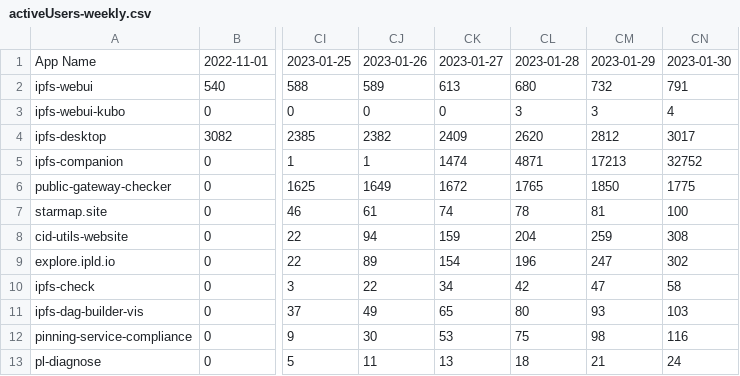
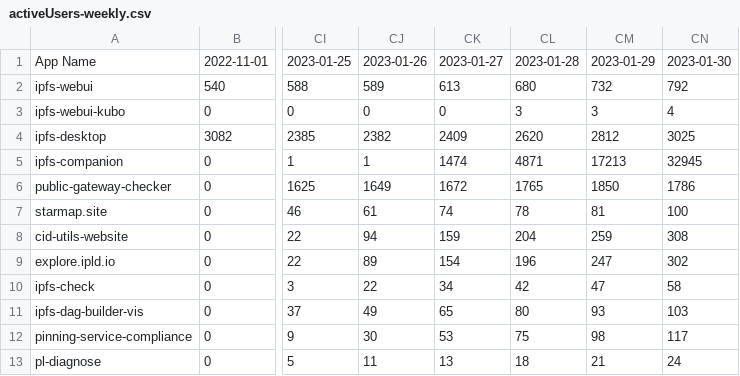
Before and after one commit to ipfs-shipyard/ignite-metrics, a CSV file: reports/output/activeUsers-weekly.csv, drawn as a sheet; only a part is shown, gaps mark what is left out; the diff names each change by its address in the sheet, - before the commit and + after, or states it on an @@ line.

```diff
--- a/reports/output/activeUsers-weekly.csv
+++ b/reports/output/activeUsers-weekly.csv
-CN2: 791
+CN2: 792
-CN4: 3017
+CN4: 3025
-CN5: 32752
+CN5: 32945
-CN6: 1775
+CN6: 1786
-CN12: 116
+CN12: 117
```
Also changed, not shown: reports/output/activeUsers-daily.csv, reports/output/activeUsers-monthly.csv, 7 other files.
